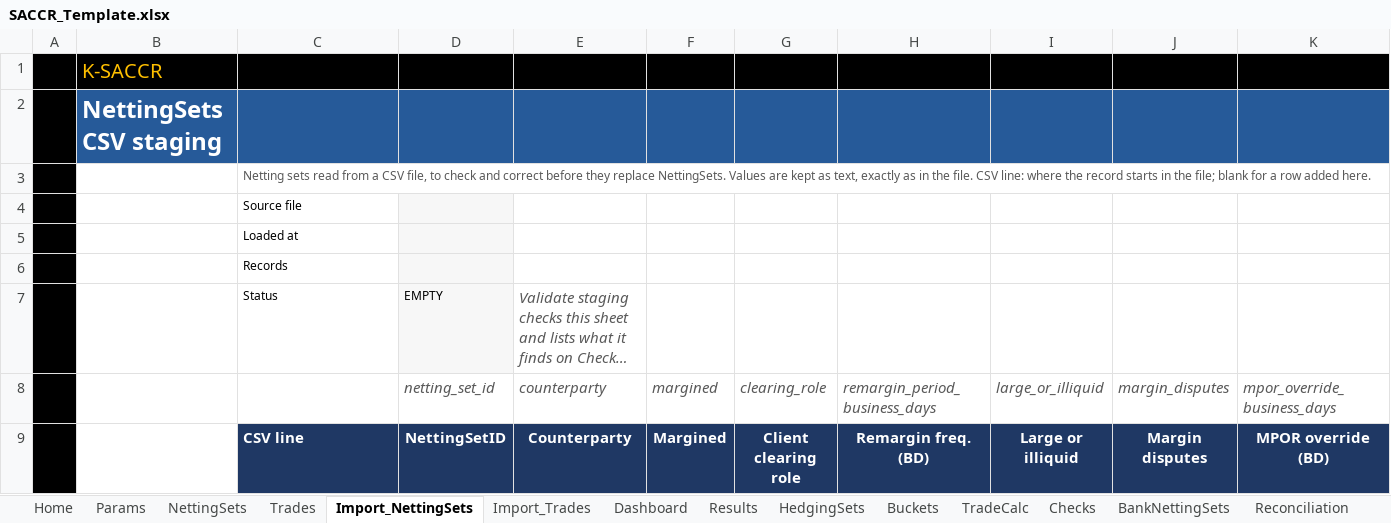
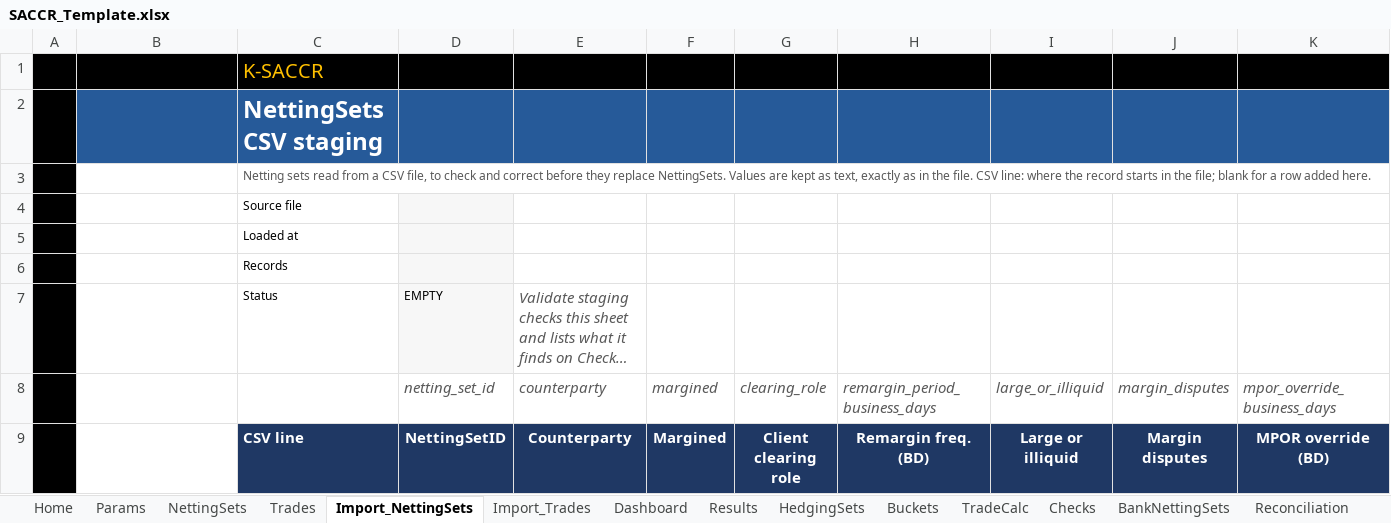
Before and after one commit to danielep71/K-SACCR, an Excel workbook: src/workbook/SACCR_Template.xlsx, sheet Import_NettingSets, drawn as a sheet; only a part is shown; long unchanged cells end in …; values as stored, in another font and other column widths than the file's, no borders; charts and pictures not drawn; removed rows and columns are numbered as before the commit, all else as after; rows hold the shown columns only; the diff names each change by its address in the sheet, - before the commit and + after, or states it on an @@ line.

```diff
--- a/src/workbook/SACCR_Template.xlsx (sheet Import_NettingSets)
+++ b/src/workbook/SACCR_Template.xlsx (sheet Import_NettingSets)
-row 1:  | K-SACCR
-row 2:  | NettingSets CSV staging
+row 1:  |  | K-SACCR
+row 2:  |  | NettingSets CSV staging
```
Also changed, not shown: sheet Checks, sheet Import_Trades, sheet HedgingSets, sheet Results, sheet Home, sheet Buckets, 14 more sheets, charts or pictures, 9 other files.
